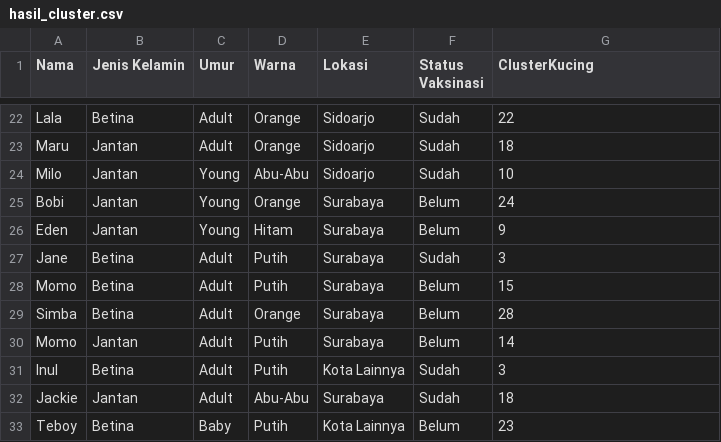
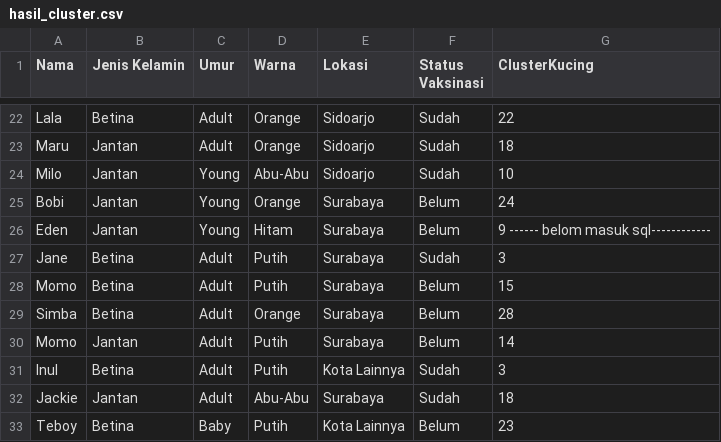
Before and after one commit to ChristoliniAngelo/KucingKu-Web, a CSV file: Model ML/kucing/hasil_cluster.csv, drawn as a sheet; only a part is shown, gaps mark what is left out; the diff names each change by its address in the sheet, - before the commit and + after, or states it on an @@ line.

```diff
--- a/Model ML/kucing/hasil_cluster.csv
+++ b/Model ML/kucing/hasil_cluster.csv
-G26 (ClusterKucing): 9
+G26 (ClusterKucing): 9 ------ belom masuk sql------------
```
Also changed, not shown: 1 other file.
